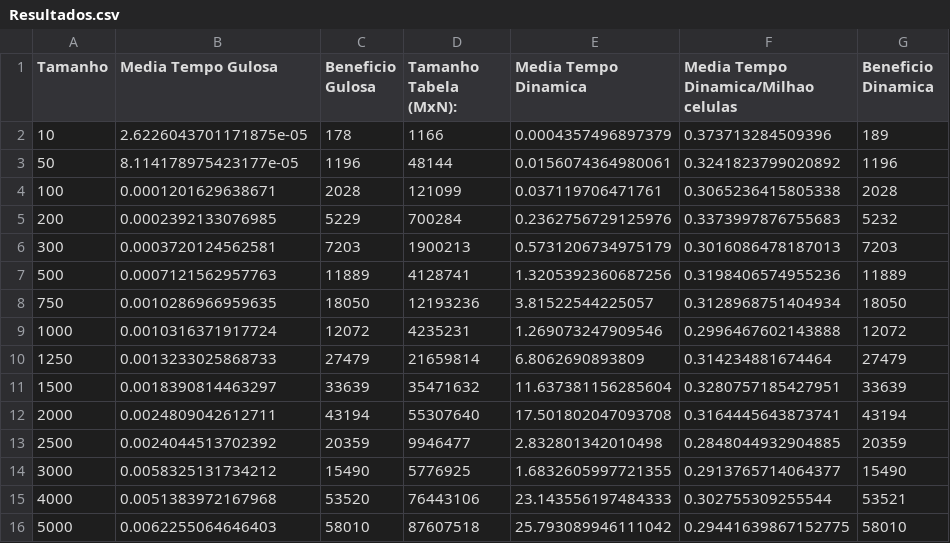
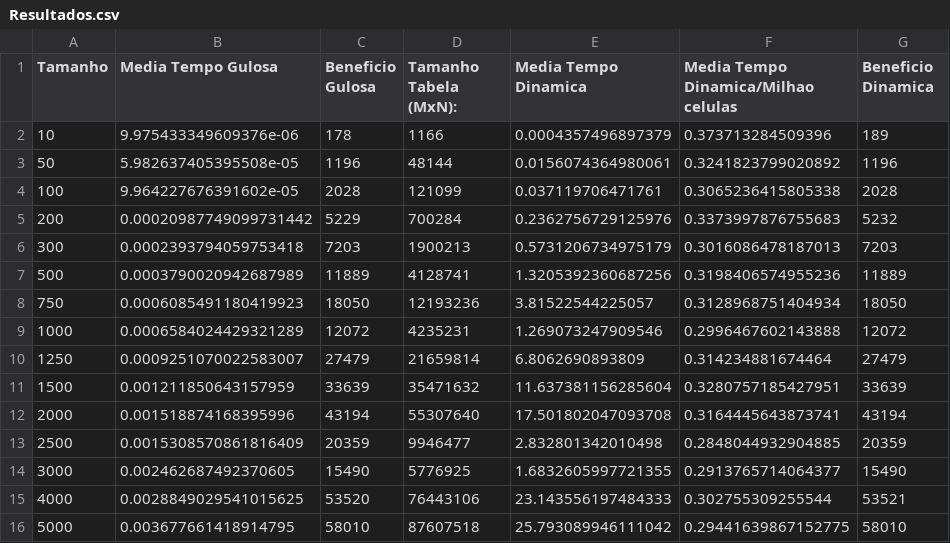
Before and after one commit to MahatKC/mochila_binaria, a CSV file: Resultados.csv, drawn as a sheet.

Commit message:
gulosa ajustado

```diff
--- a/Resultados.csv
+++ b/Resultados.csv
@@ -1,16 +1,16 @@
 Tamanho,Media Tempo Gulosa,Beneficio Gulosa,Tamanho Tabela (MxN):,Media Tempo Dinamica,Media Tempo Dinamica/Milhao celulas,Beneficio Dinamica
-10,2.6226043701171875e-05,178,1166,0.0004357496897379,0.373713284509396,189
-50,8.114178975423177e-05,1196,48144,0.0156074364980061,0.3241823799020892,1196
-100,0.0001201629638671,2028,121099,0.037119706471761,0.3065236415805338,2028
-200,0.0002392133076985,5229,700284,0.2362756729125976,0.3373997876755683,5232
-300,0.0003720124562581,7203,1900213,0.5731206734975179,0.3016086478187013,7203
-500,0.0007121562957763,11889,4128741,1.3205392360687256,0.3198406574955236,11889
-750,0.0010286966959635,18050,12193236,3.81522544225057,0.3128968751404934,18050
-1000,0.0010316371917724,12072,4235231,1.269073247909546,0.2996467602143888,12072
-1250,0.0013233025868733,27479,21659814,6.8062690893809,0.314234881674464,27479
-1500,0.0018390814463297,33639,35471632,11.637381156285604,0.3280757185427951,33639
-2000,0.0024809042612711,43194,55307640,17.501802047093708,0.3164445643873741,43194
-2500,0.0024044513702392,20359,9946477,2.832801342010498,0.2848044932904885,20359
-3000,0.0058325131734212,15490,5776925,1.6832605997721355,0.2913765714064377,15490
-4000,0.0051383972167968,53520,76443106,23.143556197484333,0.302755309255544,53521
-5000,0.0062255064646403,58010,87607518,25.793089946111042,0.29441639867152775,58010
+10,  9.975433349609376e-06, 178,1166,0.0004357496897379,0.373713284509396,189
+50,  5.982637405395508e-05, 1196,48144,0.0156074364980061,0.3241823799020892,1196
+100, 9.964227676391602e-05, 2028,121099,0.037119706471761,0.3065236415805338,2028
+200, 0.00020987749099731442,5229,700284,0.2362756729125976,0.3373997876755683,5232
+300, 0.0002393794059753418, 7203,1900213,0.5731206734975179,0.3016086478187013,7203
+500, 0.0003790020942687989, 11889,4128741,1.3205392360687256,0.3198406574955236,11889
+750, 0.0006085491180419923, 18050,12193236,3.81522544225057,0.3128968751404934,18050
+1000,0.0006584024429321289, 12072,4235231,1.269073247909546,0.2996467602143888,12072
+1250,0.0009251070022583007, 27479,21659814,6.8062690893809,0.314234881674464,27479
+1500,0.001211850643157959,  33639,35471632,11.637381156285604,0.3280757185427951,33639
+2000,0.001518874168395996,  43194,55307640,17.501802047093708,0.3164445643873741,43194
+2500,0.0015308570861816409, 20359,9946477,2.832801342010498,0.2848044932904885,20359
+3000,0.002462687492370605,  15490,5776925,1.6832605997721355,0.2913765714064377,15490
+4000,0.0028849029541015625, 53520,76443106,23.143556197484333,0.302755309255544,53521
+5000,0.003677661418914795,  58010,87607518,25.793089946111042,0.29441639867152775,58010
```
Also changed, not shown: 1 other file.
